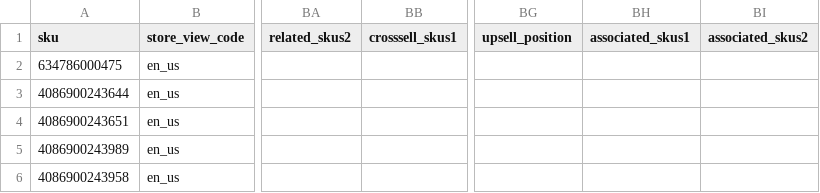
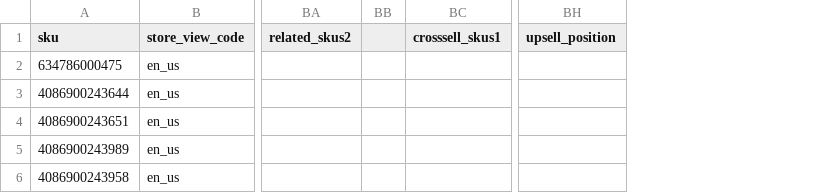
Before and after one commit to Cleargo/m2_product_importer, a CSV file: pub/media/saviorofimportdog/sample.csv, drawn as a sheet; only a part is shown, gaps mark what is left out; removed rows and columns are numbered as before the commit, all else as after; the diff names each change by its address in the sheet, - before the commit and + after, or states it on an @@ line.

Commit message:
Add related_position field Disable associatedSku field

```diff
--- a/pub/media/saviorofimportdog/sample.csv
+++ b/pub/media/saviorofimportdog/sample.csv
+column BB, empty
-column BH (associated_skus1), empty
-column BI (associated_skus2), empty
```
Also changed, not shown: 1 other file.
